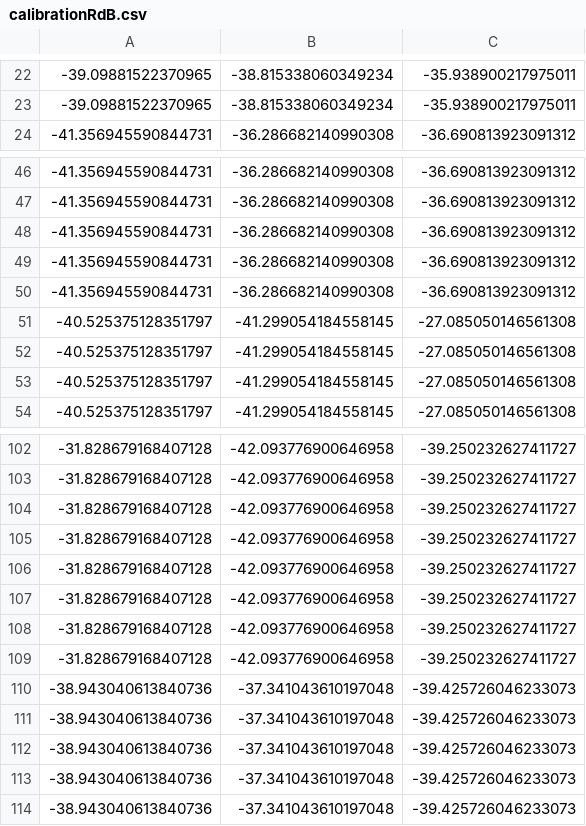
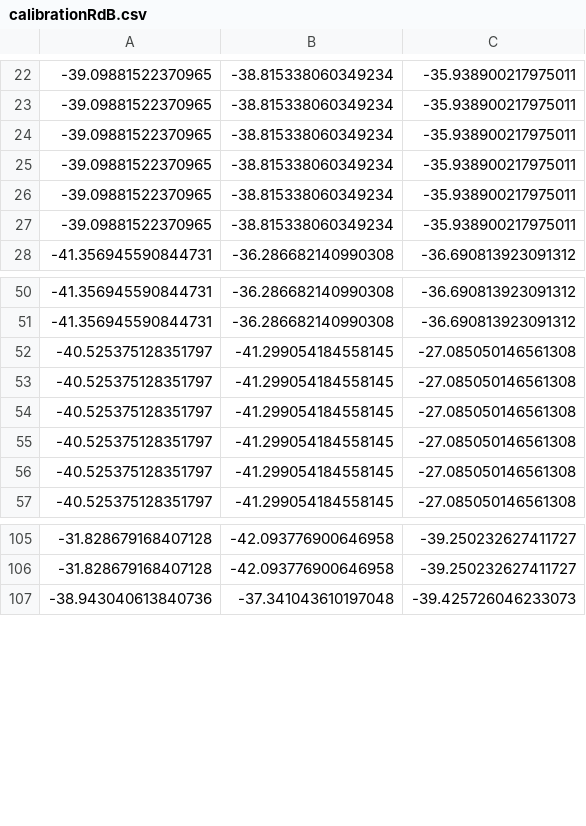
Before and after one commit to nikyarora/Mobile-RF-Localization, a CSV file: Python/calibrationRdB.csv, drawn as a sheet; only a part is shown, gaps mark what is left out; removed rows and columns are numbered as before the commit, all else as after; the diff names each change by its address in the sheet, - before the commit and + after, or states it on an @@ line.

Commit message:
redoing the calibration, some of the math, and creating the files that have the estimations for location

```diff
--- a/Python/calibrationRdB.csv
+++ b/Python/calibrationRdB.csv
+row 24: -39.09881522370965 | -38.815338060349234 | -35.938900217975011
+row 25: -39.09881522370965 | -38.815338060349234 | -35.938900217975011
+row 26: -39.09881522370965 | -38.815338060349234 | -35.938900217975011
+row 27: -39.09881522370965 | -38.815338060349234 | -35.938900217975011
-row 48: -41.356945590844731 | -36.286682140990308 | -36.690813923091312
-row 49: -41.356945590844731 | -36.286682140990308 | -36.690813923091312
-row 50: -41.356945590844731 | -36.286682140990308 | -36.690813923091312
+row 52: -40.525375128351797 | -41.299054184558145 | -27.085050146561308
+row 53: -40.525375128351797 | -41.299054184558145 | -27.085050146561308
-row 104: -31.828679168407128 | -42.093776900646958 | -39.250232627411727
-row 105: -31.828679168407128 | -42.093776900646958 | -39.250232627411727
-row 106: -31.828679168407128 | -42.093776900646958 | -39.250232627411727
-row 107: -31.828679168407128 | -42.093776900646958 | -39.250232627411727
-row 108: -31.828679168407128 | -42.093776900646958 | -39.250232627411727
-row 109: -31.828679168407128 | -42.093776900646958 | -39.250232627411727
-row 110: -38.943040613840736 | -37.341043610197048 | -39.425726046233073
-row 111: -38.943040613840736 | -37.341043610197048 | -39.425726046233073
-row 112: -38.943040613840736 | -37.341043610197048 | -39.425726046233073
-row 113: -38.943040613840736 | -37.341043610197048 | -39.425726046233073
```
Also changed, not shown: Python/calibrationDis.csv, Python/calibrationPos.csv, 8 other files.
